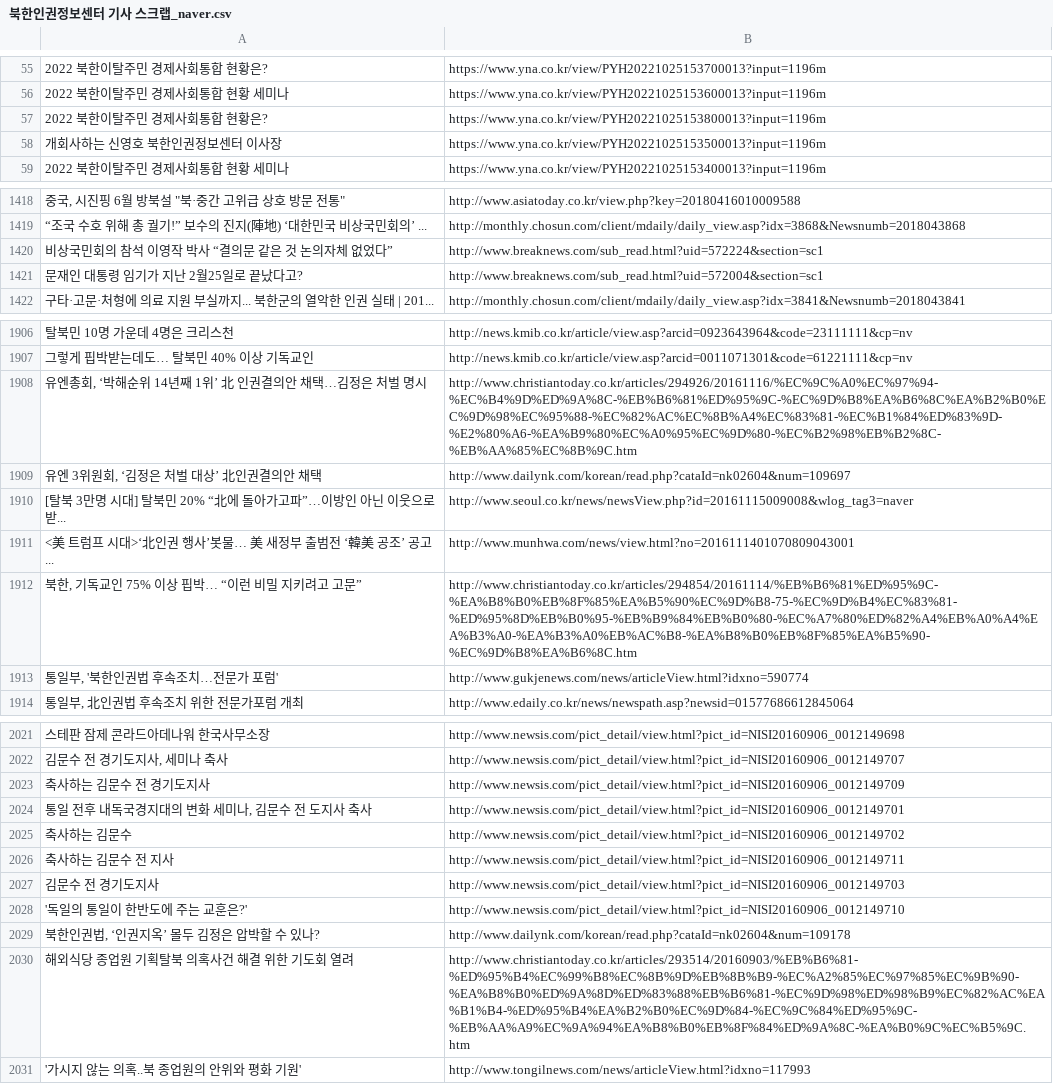
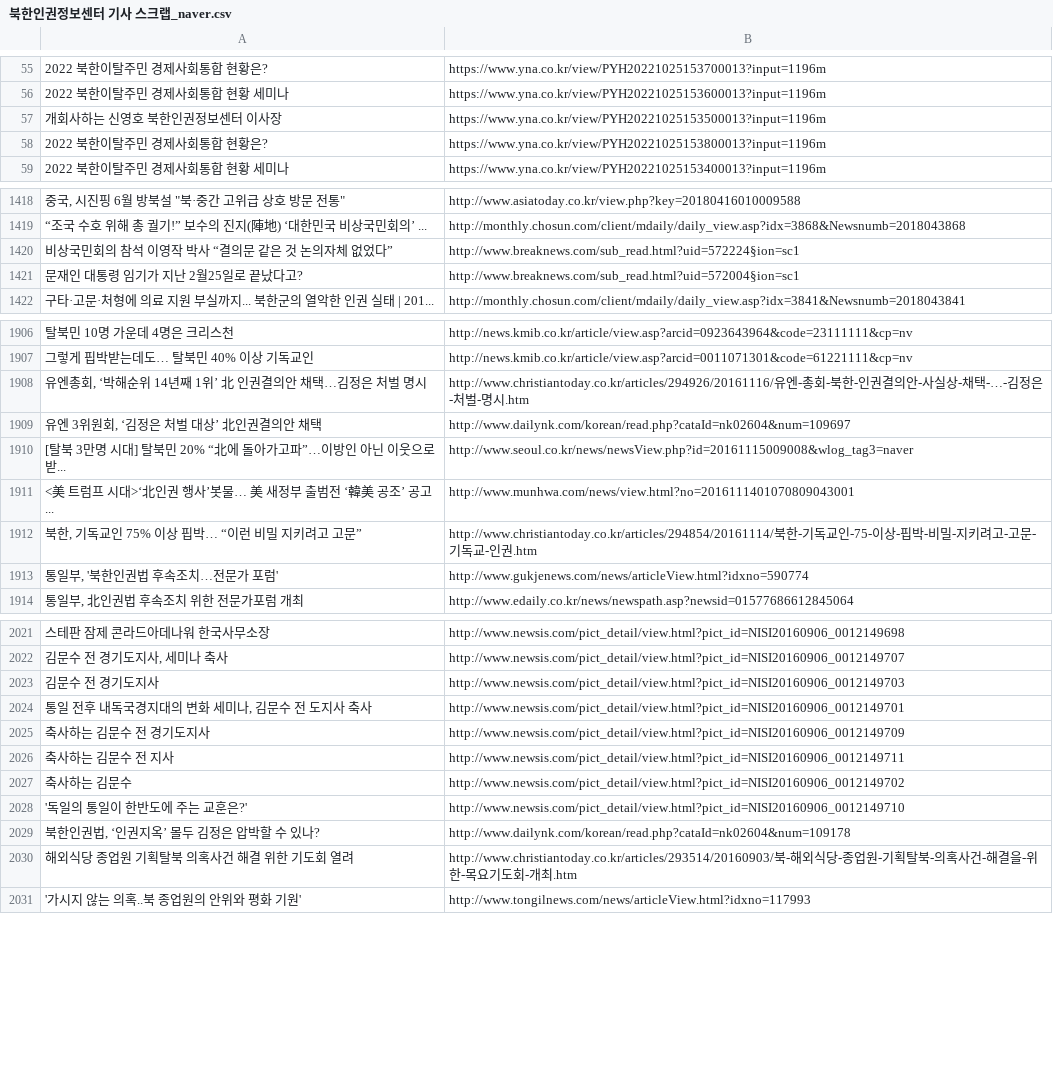
Before and after one commit to OSHMOS/NAVER_news_crawler, a CSV file: 북한인권정보센터 기사 스크랩_naver.csv, drawn as a sheet; only a part is shown, gaps mark what is left out; the diff covers the shown part only; the diff names each change by its address in the sheet, - before the commit and + after, or states it on an @@ line.

```diff
--- a/북한인권정보센터 기사 스크랩_naver.csv
+++ b/북한인권정보센터 기사 스크랩_naver.csv
@@ row 57 moved to row 58: 2022 북한이탈주민 경제사회통합 현황은? @@
-B1420: http://www.breaknews.com/sub_read.html?uid=572224&section=sc1
+B1420: http://www.breaknews.com/sub_read.html?uid=572224§ion=sc1
-B1421: http://www.breaknews.com/sub_read.html?uid=572004&section=sc1
+B1421: http://www.breaknews.com/sub_read.html?uid=572004§ion=sc1
-B1908: http://www.christiantoday.co.kr/articles/294926/20161116/%EC%9C%A0%EC%97%94-%EC%B4%9D%ED%9A%8C-%EB%B6%81%ED%95%9C-%EC%9D%B8%EA%B6%8C%EA%B2%B0%EC%9D%98%EC%95%88-%EC%82%AC%EC%8B%A4%EC%83%81-%EC%B1%84%ED%83%9D-%E2%80%A6-%EA%B9%80%EC%A0%95%EC%9D%80-%EC%B2%98%EB%B2%8C-%EB%AA%85%EC%8B%9C.htm
+B1908: http://www.christiantoday.co.kr/articles/294926/20161116/유엔-총회-북한-인권결의안-사실상-채택-…-김정은-처벌-명시.htm
-B1912: http://www.christiantoday.co.kr/articles/294854/20161114/%EB%B6%81%ED%95%9C-%EA%B8%B0%EB%8F%85%EA%B5%90%EC%9D%B8-75-%EC%9D%B4%EC%83%81-%ED%95%8D%EB%B0%95-%EB%B9%84%EB%B0%80-%EC%A7%80%ED%82%A4%EB%A0%A4%EA%B3%A0-%EA%B3%A0%EB%AC%B8-%EA%B8%B0%EB%8F%85%EA%B5%90-%EC%9D%B8%EA%B6%8C.htm
+B1912: http://www.christiantoday.co.kr/articles/294854/20161114/북한-기독교인-75-이상-핍박-비밀-지키려고-고문-기독교-인권.htm
@@ row 2027 moved to row 2023: 김문수 전 경기도지사 @@
@@ row 2023 moved to row 2025: 축사하는 김문수 전 경기도지사 @@
@@ row 2025 moved to row 2027: 축사하는 김문수 @@
-B2030: http://www.christiantoday.co.kr/articles/293514/20160903/%EB%B6%81-%ED%95%B4%EC%99%B8%EC%8B%9D%EB%8B%B9-%EC%A2%85%EC%97%85%EC%9B%90-%EA%B8%B0%ED%9A%8D%ED%83%88%EB%B6%81-%EC%9D%98%ED%98%B9%EC%82%AC%EA%B1%B4-%ED%95%B4%EA%B2%B0%EC%9D%84-%EC%9C%84%ED%95%9C-%EB%AA%A9%EC%9A%94%EA%B8%B0%EB%8F%84%ED%9A%8C-%EA%B0%9C%EC%B5%9C.htm
+B2030: http://www.christiantoday.co.kr/articles/293514/20160903/북-해외식당-종업원-기획탈북-의혹사건-해결을-위한-목요기도회-개최.htm
```
Also changed, not shown: 1 added row, 1 removed row, 12 moved rows and 13 edited cells elsewhere in this file, 1 other file.
